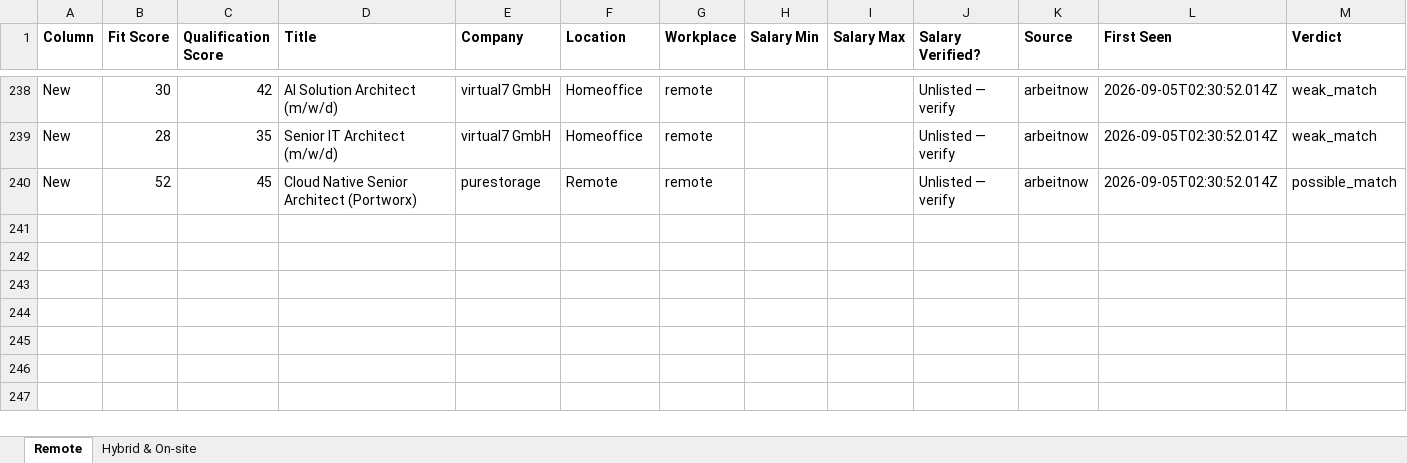
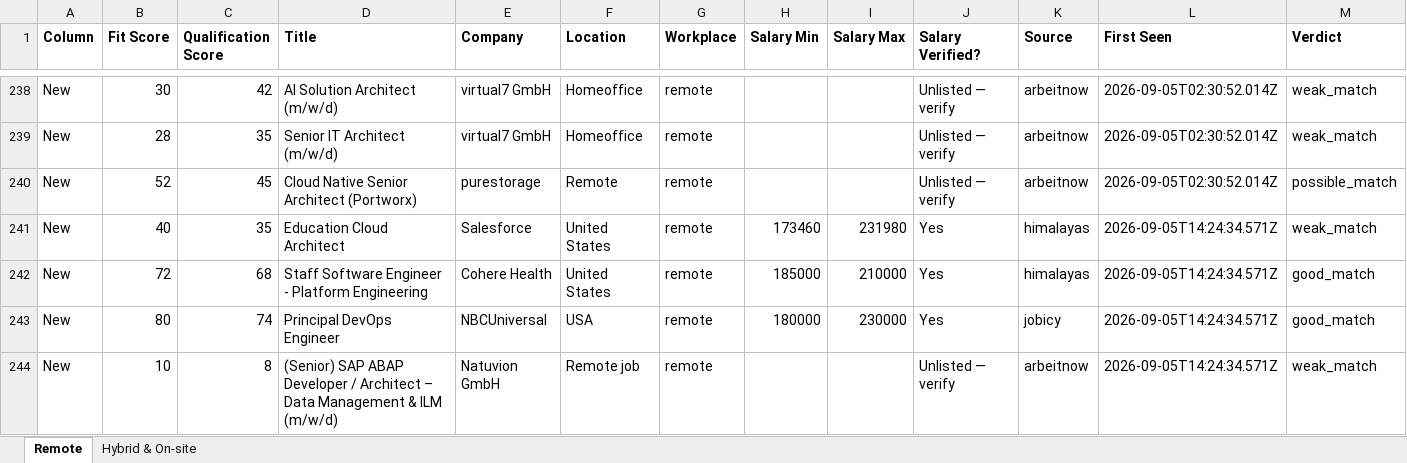
Before and after one commit to naijadamus/goodfela.com, an Excel workbook: hunt/board.xlsx, sheet Remote, drawn as a sheet; only a part is shown, gaps mark what is left out; values as stored, in another font and other column widths than the file's, no borders; rows hold the shown columns only; the diff names each change by its address in the sheet, - before the commit and + after, or states it on an @@ line.

```diff
--- a/hunt/board.xlsx (sheet Remote)
+++ b/hunt/board.xlsx (sheet Remote)
+row 241: New | 40 | 35 | Education Cloud Architect | Salesforce | United States | remote | 173460 | 231980 | Yes | himalayas | 2026-09-05T14:24:34.571Z | weak_match
+row 242: New | 72 | 68 | Staff Software Engineer - Platform Engineering | Cohere Health | United States | remote | 185000 | 210000 | Yes | himalayas | 2026-09-05T14:24:34.571Z | good_match
+row 243: New | 80 | 74 | Principal DevOps Engineer | NBCUniversal | USA | remote | 180000 | 230000 | Yes | jobicy | 2026-09-05T14:24:34.571Z | good_match
+row 244: New | 10 | 8 | (Senior) SAP ABAP Developer / Architect – Data Management & ILM (m/w/d) | Natuvion GmbH | Remote job | remote |  |  | Unlisted — verify | arbeitnow | 2026-09-05T14:24:34.571Z | weak_match
```
Also changed, not shown: sheet Hybrid & On-site, 1 other file.
